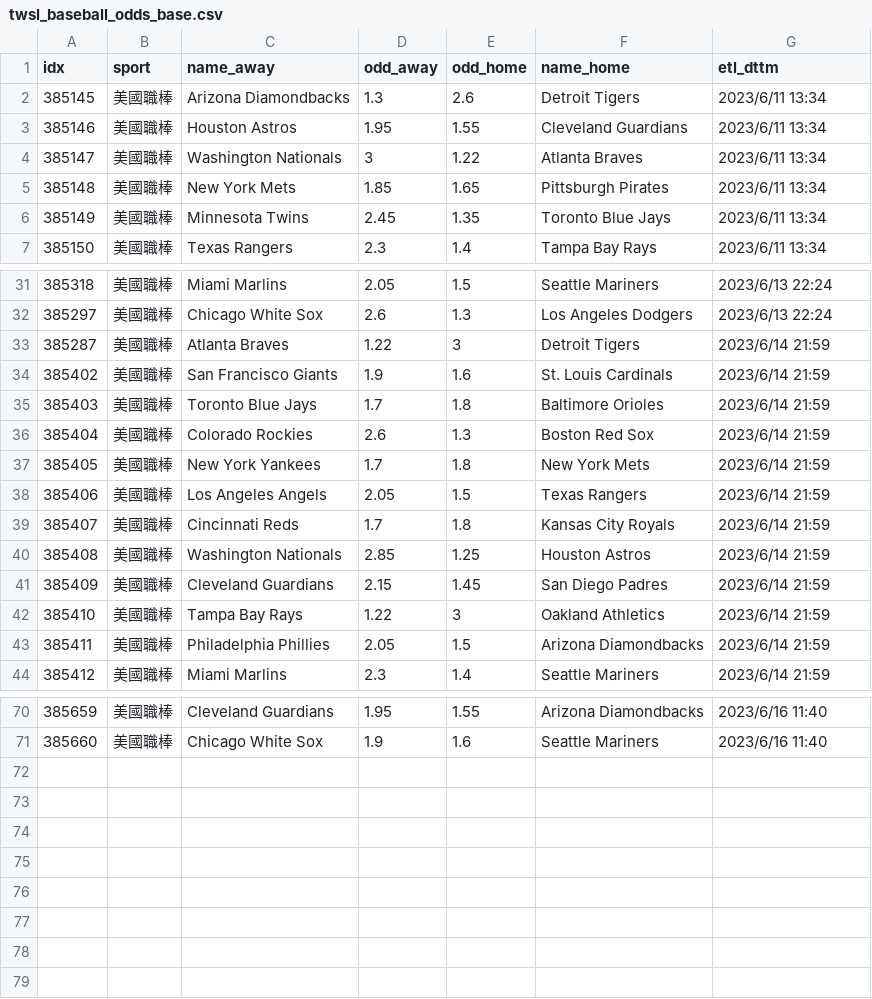
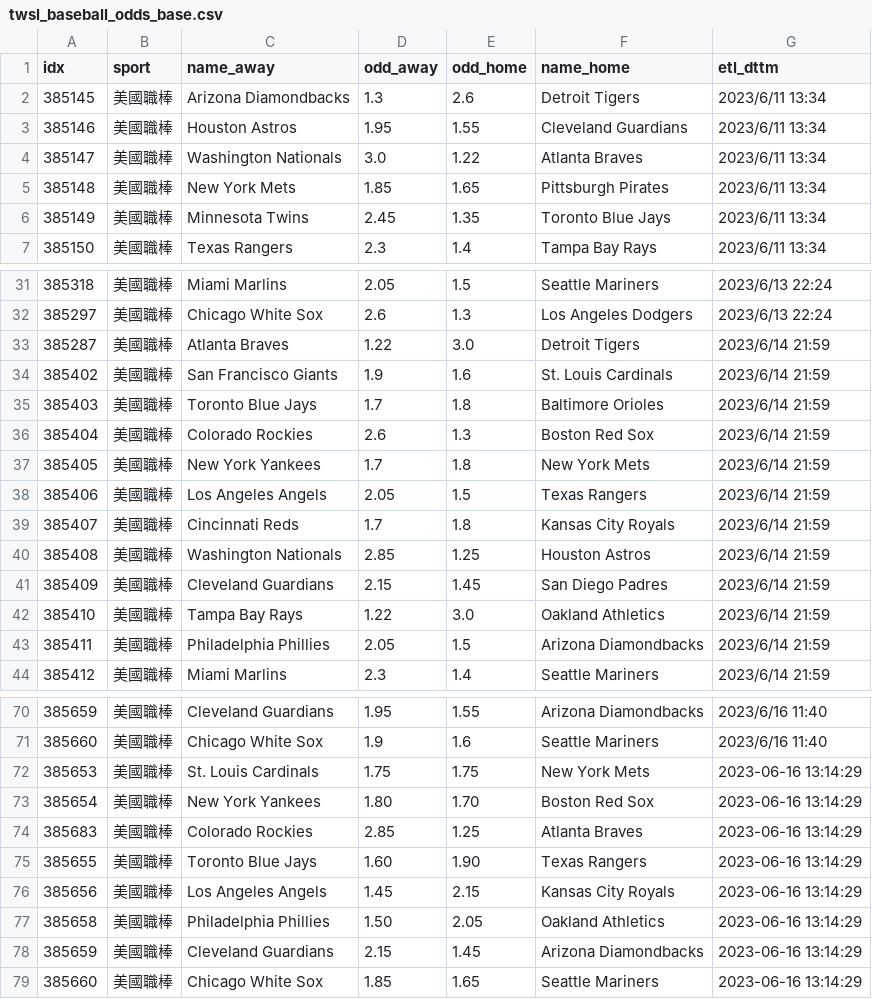
Before and after one commit to achilles0926/tw_sport_lottery, a CSV file: twsl_baseball_odds_base.csv, drawn as a sheet; only a part is shown, gaps mark what is left out.

```diff
--- a/twsl_baseball_odds_base.csv
+++ b/twsl_baseball_odds_base.csv
@@ -3,3 +3,3 @@
 385146,美國職棒,Houston Astros,1.95,1.55,Cleveland Guardians,2023/6/11 13:34
-385147,美國職棒,Washington Nationals,3,1.22,Atlanta Braves,2023/6/11 13:34
+385147,美國職棒,Washington Nationals,3.0,1.22,Atlanta Braves,2023/6/11 13:34
 385148,美國職棒,New York Mets,1.85,1.65,Pittsburgh Pirates,2023/6/11 13:34
@@ -32,3 +32,3 @@
 385297,美國職棒,Chicago White Sox,2.6,1.3,Los Angeles Dodgers,2023/6/13 22:24
-385287,美國職棒,Atlanta Braves,1.22,3,Detroit Tigers,2023/6/14 21:59
+385287,美國職棒,Atlanta Braves,1.22,3.0,Detroit Tigers,2023/6/14 21:59
 385402,美國職棒,San Francisco Giants,1.9,1.6,St. Louis Cardinals,2023/6/14 21:59
@@ -41,3 +41,3 @@
 385409,美國職棒,Cleveland Guardians,2.15,1.45,San Diego Padres,2023/6/14 21:59
-385410,美國職棒,Tampa Bay Rays,1.22,3,Oakland Athletics,2023/6/14 21:59
+385410,美國職棒,Tampa Bay Rays,1.22,3.0,Oakland Athletics,2023/6/14 21:59
 385411,美國職棒,Philadelphia Phillies,2.05,1.5,Arizona Diamondbacks,2023/6/14 21:59
@@ -71 +71,9 @@
 385660,美國職棒,Chicago White Sox,1.9,1.6,Seattle Mariners,2023/6/16 11:40
+385653,美國職棒,St. Louis Cardinals,1.75,1.75,New York Mets,2023-06-16 13:14:29
+385654,美國職棒,New York Yankees,1.80,1.70,Boston Red Sox,2023-06-16 13:14:29
+385683,美國職棒,Colorado Rockies,2.85,1.25,Atlanta Braves,2023-06-16 13:14:29
+385655,美國職棒,Toronto Blue Jays,1.60,1.90,Texas Rangers,2023-06-16 13:14:29
+385656,美國職棒,Los Angeles Angels,1.45,2.15,Kansas City Royals,2023-06-16 13:14:29
+385658,美國職棒,Philadelphia Phillies,1.50,2.05,Oakland Athletics,2023-06-16 13:14:29
+385659,美國職棒,Cleveland Guardians,2.15,1.45,Arizona Diamondbacks,2023-06-16 13:14:29
+385660,美國職棒,Chicago White Sox,1.85,1.65,Seattle Mariners,2023-06-16 13:14:29
```
Also changed, not shown: twsl_baseball_odds_backup.csv, twsl_baseball_odds_new.csv.
